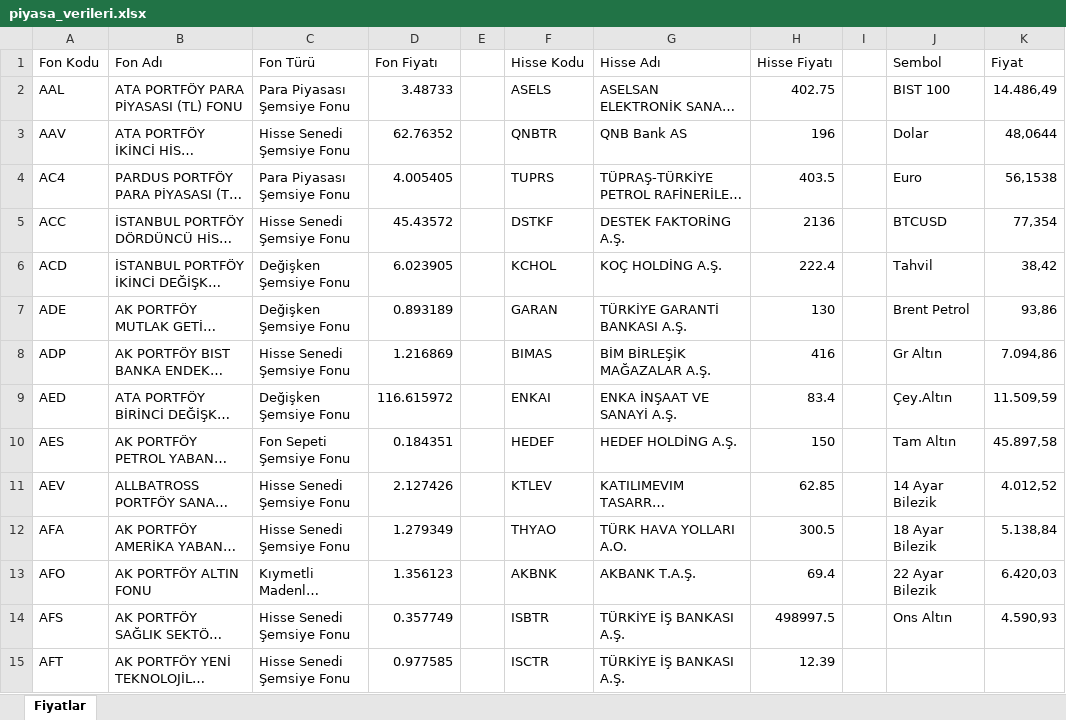
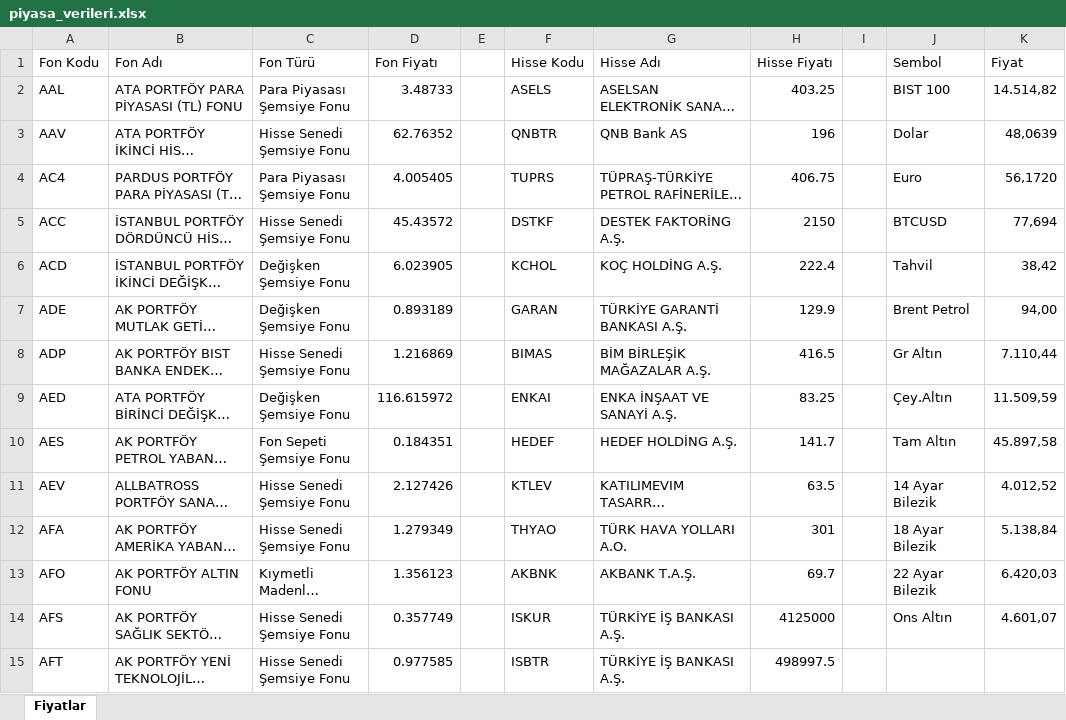
Before and after one commit to fkcengizhan-crypto/fhfiyat, an Excel workbook: piyasa_verileri.xlsx, sheet Fiyatlar, drawn as a sheet; only a part is shown; long unchanged cells end in …; values as stored, in another font and other column widths than the file's, no borders; table styles not drawn; the diff covers the shown part only; the diff names each change by its address in the sheet, - before the commit and + after, or states it on an @@ line.

```diff
--- a/piyasa_verileri.xlsx (sheet Fiyatlar)
+++ b/piyasa_verileri.xlsx (sheet Fiyatlar)
-H2 (Hisse Fiyatı): 402.75
+H2 (Hisse Fiyatı): 403.25
-K2 (Fiyat): 14.486,49
+K2 (Fiyat): 14.514,82
-K3 (Fiyat): 48,0644
+K3 (Fiyat): 48,0639
-H4 (Hisse Fiyatı): 403.5
+H4 (Hisse Fiyatı): 406.75
-K4 (Fiyat): 56,1538
+K4 (Fiyat): 56,1720
-H5 (Hisse Fiyatı): 2136
+H5 (Hisse Fiyatı): 2150
-K5 (Fiyat): 77,354
+K5 (Fiyat): 77,694
-H7 (Hisse Fiyatı): 130
+H7 (Hisse Fiyatı): 129.9
-K7 (Fiyat): 93,86
+K7 (Fiyat): 94,00
-H8 (Hisse Fiyatı): 416
+H8 (Hisse Fiyatı): 416.5
-K8 (Fiyat): 7.094,86
+K8 (Fiyat): 7.110,44
-H9 (Hisse Fiyatı): 83.4
+H9 (Hisse Fiyatı): 83.25
-H10 (Hisse Fiyatı): 150
+H10 (Hisse Fiyatı): 141.7
-H11 (Hisse Fiyatı): 62.85
+H11 (Hisse Fiyatı): 63.5
-H12 (Hisse Fiyatı): 300.5
+H12 (Hisse Fiyatı): 301
-H13 (Hisse Fiyatı): 69.4
+H13 (Hisse Fiyatı): 69.7
-F14 (Hisse Kodu): ISBTR
+F14 (Hisse Kodu): ISKUR
-H14 (Hisse Fiyatı): 498997.5
+H14 (Hisse Fiyatı): 4125000
-K14 (Fiyat): 4.590,93
+K14 (Fiyat): 4.601,07
-F15 (Hisse Kodu): ISCTR
+F15 (Hisse Kodu): ISBTR
-H15 (Hisse Fiyatı): 12.39
+H15 (Hisse Fiyatı): 498997.5
```
Also changed, not shown: 553 edited cells elsewhere in this sheet, 1 other file.
